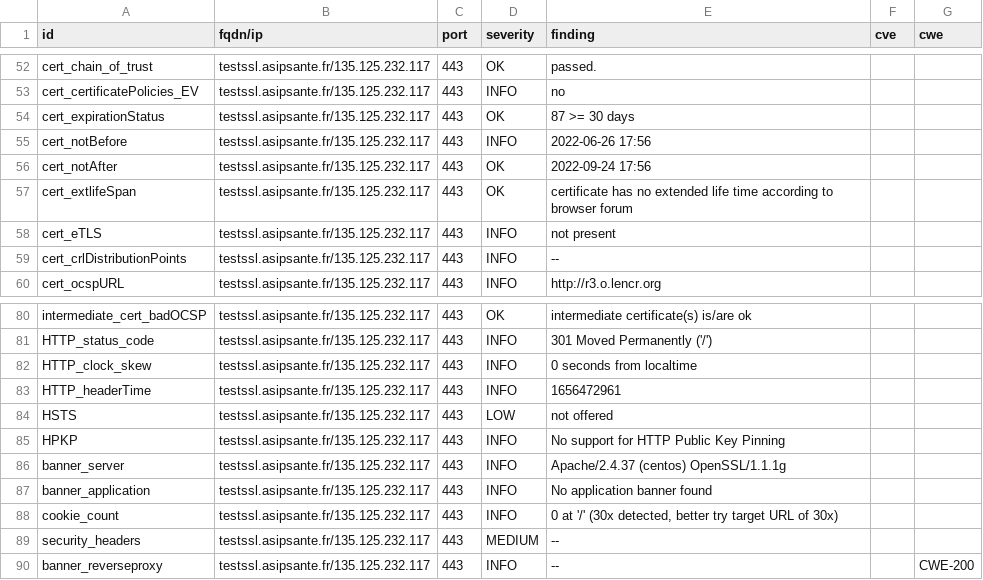
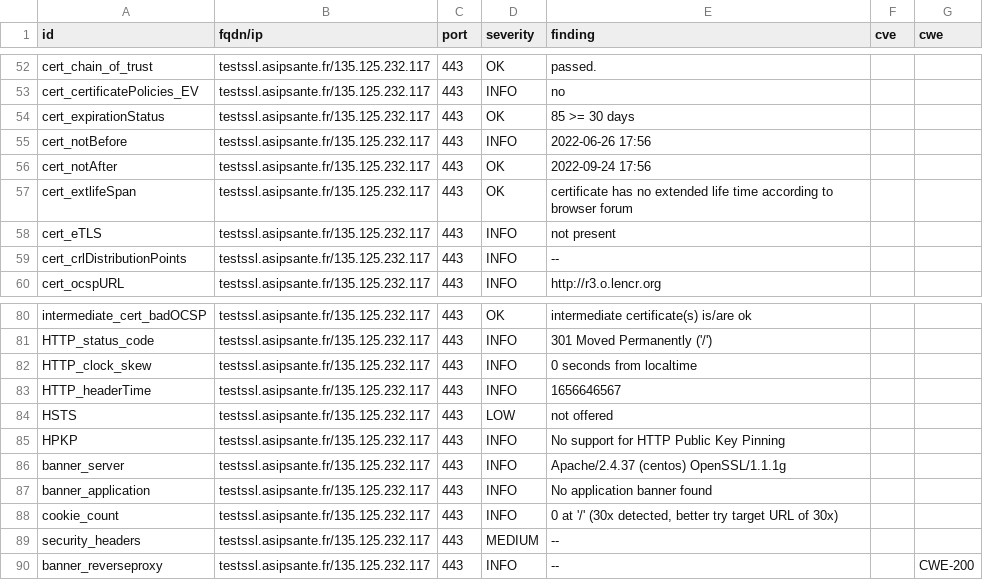
Before and after one commit to ansforge/dashlord, a CSV file: results/aHR0cDovL3Rlc3Rzc2wuYXNpcHNhbnRlLmZy/testssl.csv, drawn as a sheet; only a part is shown, gaps mark what is left out.

Commit message:
update: http://testssl.asipsante.fr

```diff
--- a/results/aHR0cDovL3Rlc3Rzc2wuYXNpcHNhbnRlLmZy/testssl.csv
+++ b/results/aHR0cDovL3Rlc3Rzc2wuYXNpcHNhbnRlLmZy/testssl.csv
@@ -53,3 +53,3 @@
 "cert_certificatePolicies_EV","testssl.asipsante.fr/135.125.232.117","443","INFO","no","",""
-"cert_expirationStatus","testssl.asipsante.fr/135.125.232.117","443","OK","87 >= 30 days","",""
+"cert_expirationStatus","testssl.asipsante.fr/135.125.232.117","443","OK","85 >= 30 days","",""
 "cert_notBefore","testssl.asipsante.fr/135.125.232.117","443","INFO","2022-06-26 17:56","",""
@@ -82,3 +82,3 @@
 "HTTP_clock_skew","testssl.asipsante.fr/135.125.232.117","443","INFO","0 seconds from localtime","",""
-"HTTP_headerTime","testssl.asipsante.fr/135.125.232.117","443","INFO","1656472961","",""
+"HTTP_headerTime","testssl.asipsante.fr/135.125.232.117","443","INFO","1656646567","",""
 "HSTS","testssl.asipsante.fr/135.125.232.117","443","LOW","not offered","",""
```
Also changed, not shown: 14 other files.
